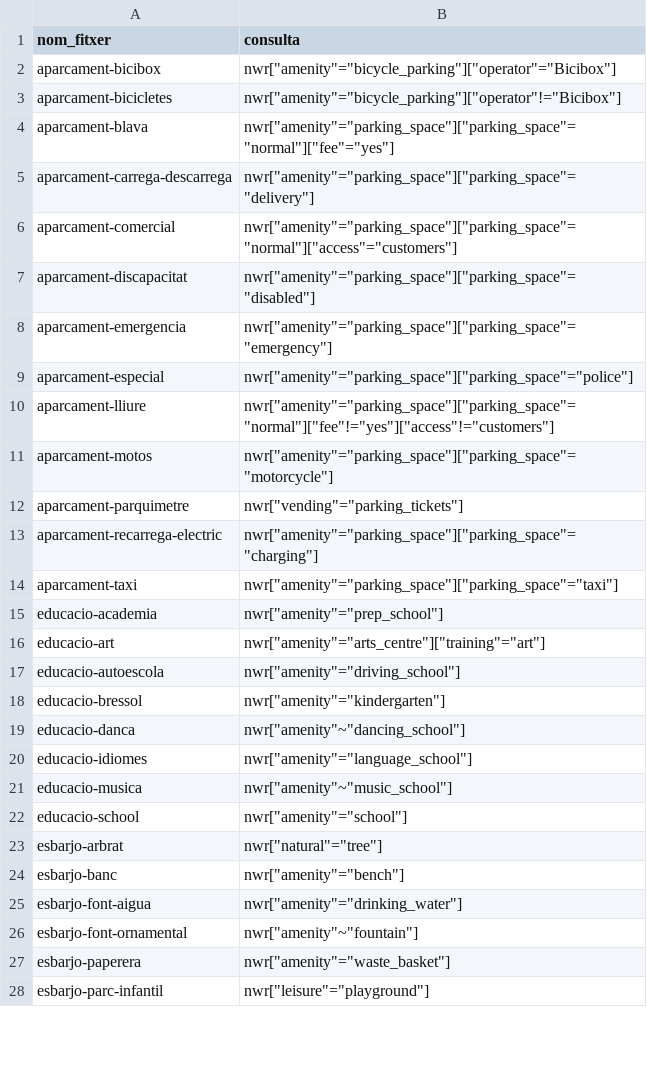
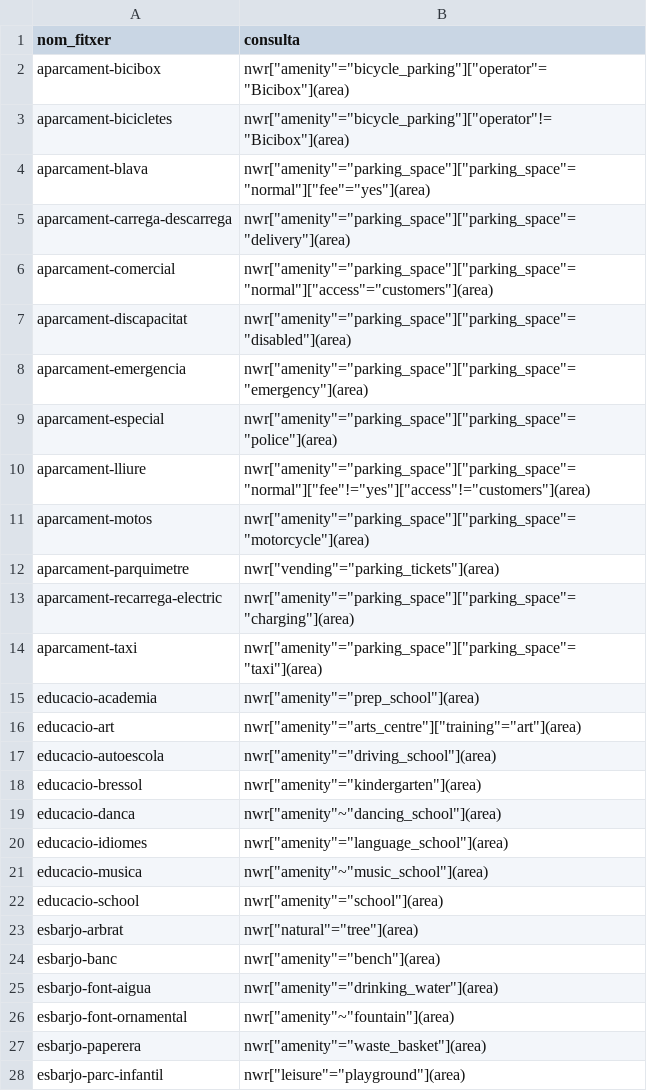
Before and after one commit to erielkhan/SABarca.github.io, a CSV file: consultes.csv, drawn as a sheet; only a part is shown; the diff covers the shown part only.

Commit message:
Add files via upload

```diff
--- a/consultes.csv
+++ b/consultes.csv
@@ -1,28 +1,28 @@
 nom_fitxer,consulta
-aparcament-bicibox,"nwr[""amenity""=""bicycle_parking""][""operator""=""Bicibox""]"
-aparcament-bicicletes,"nwr[""amenity""=""bicycle_parking""][""operator""!=""Bicibox""]"
-aparcament-blava,"nwr[""amenity""=""parking_space""][""parking_space""=""normal""][""fee""=""yes""]"
-aparcament-carrega-descarrega,"nwr[""amenity""=""parking_space""][""parking_space""=""delivery""]"
-aparcament-comercial,"nwr[""amenity""=""parking_space""][""parking_space""=""normal""][""access""=""customers""]"
-aparcament-discapacitat,"nwr[""amenity""=""parking_space""][""parking_space""=""disabled""]"
-aparcament-emergencia,"nwr[""amenity""=""parking_space""][""parking_space""=""emergency""]"
-aparcament-especial,"nwr[""amenity""=""parking_space""][""parking_space""=""police""]"
-aparcament-lliure,"nwr[""amenity""=""parking_space""][""parking_space""=""normal""][""fee""!=""yes""][""access""!=""customers""]"
-aparcament-motos,"nwr[""amenity""=""parking_space""][""parking_space""=""motorcycle""]"
-aparcament-parquimetre,"nwr[""vending""=""parking_tickets""]"
-aparcament-recarrega-electric,"nwr[""amenity""=""parking_space""][""parking_space""=""charging""]"
-aparcament-taxi,"nwr[""amenity""=""parking_space""][""parking_space""=""taxi""]"
-educacio-academia,"nwr[""amenity""=""prep_school""]"
-educacio-art,"nwr[""amenity""=""arts_centre""][""training""=""art""]"
-educacio-autoescola,"nwr[""amenity""=""driving_school""]"
-educacio-bressol,"nwr[""amenity""=""kindergarten""]"
-educacio-danca,"nwr[""amenity""~""dancing_school""]"
-educacio-idiomes,"nwr[""amenity""=""language_school""]"
-educacio-musica,"nwr[""amenity""~""music_school""]"
-educacio-school,"nwr[""amenity""=""school""]"
-esbarjo-arbrat,"nwr[""natural""=""tree""]"
-esbarjo-banc,"nwr[""amenity""=""bench""]"
-esbarjo-font-aigua,"nwr[""amenity""=""drinking_water""]"
-esbarjo-font-ornamental,"nwr[""amenity""~""fountain""]"
-esbarjo-paperera,"nwr[""amenity""=""waste_basket""]"
-esbarjo-parc-infantil,"nwr[""leisure""=""playground""]"
+aparcament-bicibox,"nwr[""amenity""=""bicycle_parking""][""operator""=""Bicibox""](area)"
+aparcament-bicicletes,"nwr[""amenity""=""bicycle_parking""][""operator""!=""Bicibox""](area)"
+aparcament-blava,"nwr[""amenity""=""parking_space""][""parking_space""=""normal""][""fee""=""yes""](area)"
+aparcament-carrega-descarrega,"nwr[""amenity""=""parking_space""][""parking_space""=""delivery""](area)"
+aparcament-comercial,"nwr[""amenity""=""parking_space""][""parking_space""=""normal""][""access""=""customers""](area)"
+aparcament-discapacitat,"nwr[""amenity""=""parking_space""][""parking_space""=""disabled""](area)"
+aparcament-emergencia,"nwr[""amenity""=""parking_space""][""parking_space""=""emergency""](area)"
+aparcament-especial,"nwr[""amenity""=""parking_space""][""parking_space""=""police""](area)"
+aparcament-lliure,"nwr[""amenity""=""parking_space""][""parking_space""=""normal""][""fee""!=""yes""][""access""!=""customers""](area)"
+aparcament-motos,"nwr[""amenity""=""parking_space""][""parking_space""=""motorcycle""](area)"
+aparcament-parquimetre,"nwr[""vending""=""parking_tickets""](area)"
+aparcament-recarrega-electric,"nwr[""amenity""=""parking_space""][""parking_space""=""charging""](area)"
+aparcament-taxi,"nwr[""amenity""=""parking_space""][""parking_space""=""taxi""](area)"
+educacio-academia,"nwr[""amenity""=""prep_school""](area)"
+educacio-art,"nwr[""amenity""=""arts_centre""][""training""=""art""](area)"
+educacio-autoescola,"nwr[""amenity""=""driving_school""](area)"
+educacio-bressol,"nwr[""amenity""=""kindergarten""](area)"
+educacio-danca,"nwr[""amenity""~""dancing_school""](area)"
+educacio-idiomes,"nwr[""amenity""=""language_school""](area)"
+educacio-musica,"nwr[""amenity""~""music_school""](area)"
+educacio-school,"nwr[""amenity""=""school""](area)"
+esbarjo-arbrat,"nwr[""natural""=""tree""](area)"
+esbarjo-banc,"nwr[""amenity""=""bench""](area)"
+esbarjo-font-aigua,"nwr[""amenity""=""drinking_water""](area)"
+esbarjo-font-ornamental,"nwr[""amenity""~""fountain""](area)"
+esbarjo-paperera,"nwr[""amenity""=""waste_basket""](area)"
+esbarjo-parc-infantil,"nwr[""leisure""=""playground""](area)"
```
Also changed, not shown: 15 edited cells elsewhere in this file.
